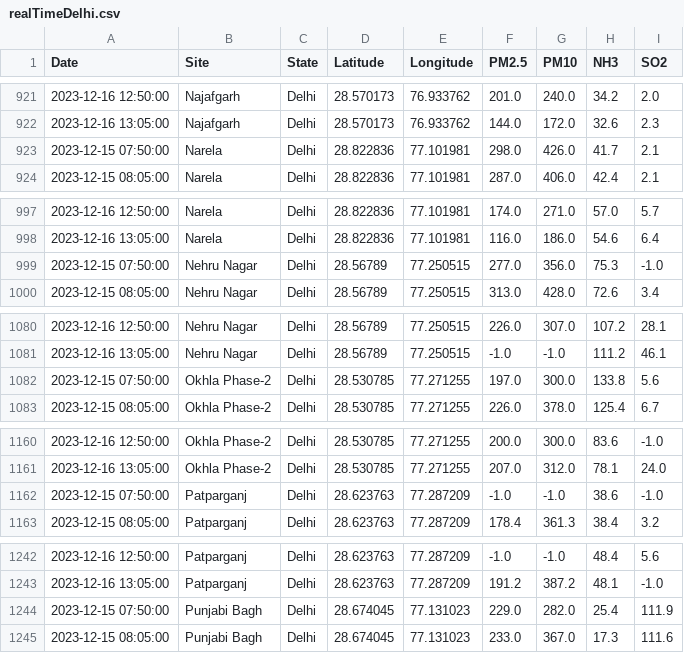
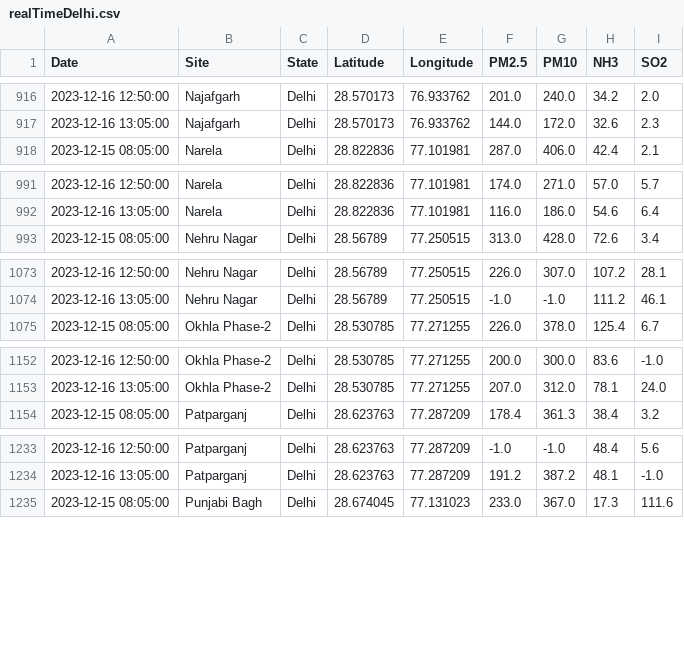
Before and after one commit to waitasecant/Air-Pollution-Dashboard, a CSV file: myApp/data/realTimeDelhi.csv, drawn as a sheet; only a part is shown, gaps mark what is left out; the diff covers the shown part only.

```diff
--- a/myApp/data/realTimeDelhi.csv
+++ b/myApp/data/realTimeDelhi.csv
@@ -922,3 +917,2 @@ Date,Site,State,Latitude,Longitude,PM2.5,PM10,NH3,SO2
 2023-12-16 13:05:00,Najafgarh,Delhi,28.570173,76.933762,144.0,172.0,32.6,2.3
-2023-12-15 07:50:00,Narela,Delhi,28.822836,77.101981,298.0,426.0,41.7,2.1
 2023-12-15 08:05:00,Narela,Delhi,28.822836,77.101981,287.0,406.0,42.4,2.1
@@ -998,3 +992,2 @@ Date,Site,State,Latitude,Longitude,PM2.5,PM10,NH3,SO2
 2023-12-16 13:05:00,Narela,Delhi,28.822836,77.101981,116.0,186.0,54.6,6.4
-2023-12-15 07:50:00,Nehru Nagar,Delhi,28.56789,77.250515,277.0,356.0,75.3,-1.0
 2023-12-15 08:05:00,Nehru Nagar,Delhi,28.56789,77.250515,313.0,428.0,72.6,3.4
@@ -1081,3 +1074,2 @@ Date,Site,State,Latitude,Longitude,PM2.5,PM10,NH3,SO2
 2023-12-16 13:05:00,Nehru Nagar,Delhi,28.56789,77.250515,-1.0,-1.0,111.2,46.1
-2023-12-15 07:50:00,Okhla Phase-2,Delhi,28.530785,77.271255,197.0,300.0,133.8,5.6
 2023-12-15 08:05:00,Okhla Phase-2,Delhi,28.530785,77.271255,226.0,378.0,125.4,6.7
@@ -1161,3 +1153,2 @@ Date,Site,State,Latitude,Longitude,PM2.5,PM10,NH3,SO2
 2023-12-16 13:05:00,Okhla Phase-2,Delhi,28.530785,77.271255,207.0,312.0,78.1,24.0
-2023-12-15 07:50:00,Patparganj,Delhi,28.623763,77.287209,-1.0,-1.0,38.6,-1.0
 2023-12-15 08:05:00,Patparganj,Delhi,28.623763,77.287209,178.4,361.3,38.4,3.2
@@ -1243,3 +1234,2 @@ Date,Site,State,Latitude,Longitude,PM2.5,PM10,NH3,SO2
 2023-12-16 13:05:00,Patparganj,Delhi,28.623763,77.287209,191.2,387.2,48.1,-1.0
-2023-12-15 07:50:00,Punjabi Bagh,Delhi,28.674045,77.131023,229.0,282.0,25.4,111.9
 2023-12-15 08:05:00,Punjabi Bagh,Delhi,28.674045,77.131023,233.0,367.0,17.3,111.6
```
Also changed, not shown: 10 removed rows elsewhere in this file.
